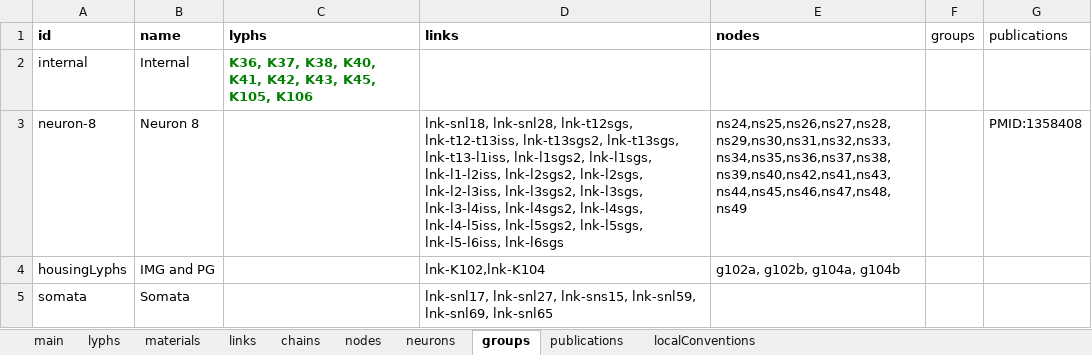
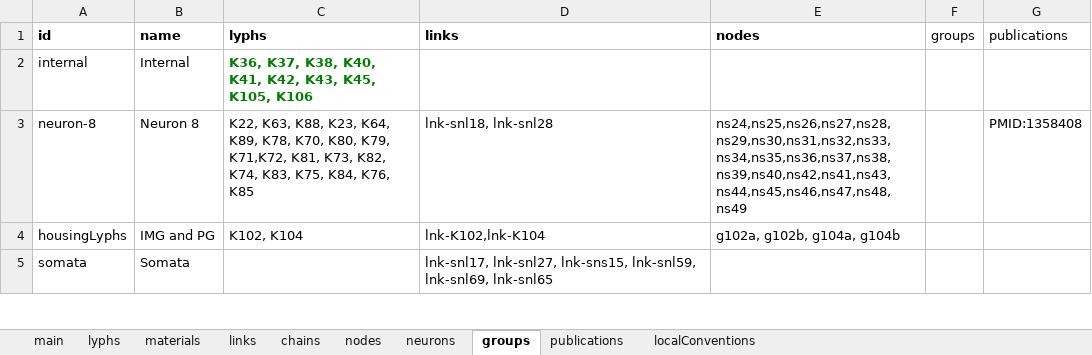
Before and after one commit to open-physiology/apinatomy-models, an Excel workbook: keast-bladder/source/keast-bladder.xlsx, sheet groups, drawn as a sheet; only a part is shown; values as stored, in another font and other column widths than the file's, no borders; charts and pictures not drawn; the diff covers the shown part only; the diff names each change by its address in the sheet, - before the commit and + after, or states it on an @@ line.

```diff
--- a/keast-bladder/source/keast-bladder.xlsx (sheet groups)
+++ b/keast-bladder/source/keast-bladder.xlsx (sheet groups)
-C3 (lyphs): (empty)
+C3 (lyphs): K22, K63, K88, K23, K64, K89, K78, K70, K80, K79, K71,K72, K81, K73, K82, K74, K83, K75, K84, K76, K85
-D3 (links): lnk-snl18, lnk-snl28, lnk-t12sgs, lnk-t12-t13iss, lnk-t13sgs2, lnk-t13sgs, lnk-t13-l1iss, lnk-l1sgs2, lnk-l1sgs, lnk-l1-l2iss, lnk-l2sgs2, lnk-l2sgs, lnk-l2-l3iss, lnk-l3sgs2, lnk-l3sgs, lnk-l3-l4iss, lnk-l4sgs2, lnk-l4sgs, lnk-l4-l5iss, lnk-l5sgs2, lnk-l5sgs, lnk-l5-l6iss, lnk-l6sgs
+D3 (links): lnk-snl18, lnk-snl28
-C4 (lyphs): (empty)
+C4 (lyphs): K102, K104
```
Also changed, not shown: 5 edited cells elsewhere in this sheet, sheet lyphs, sheet publications, 1 other file.
